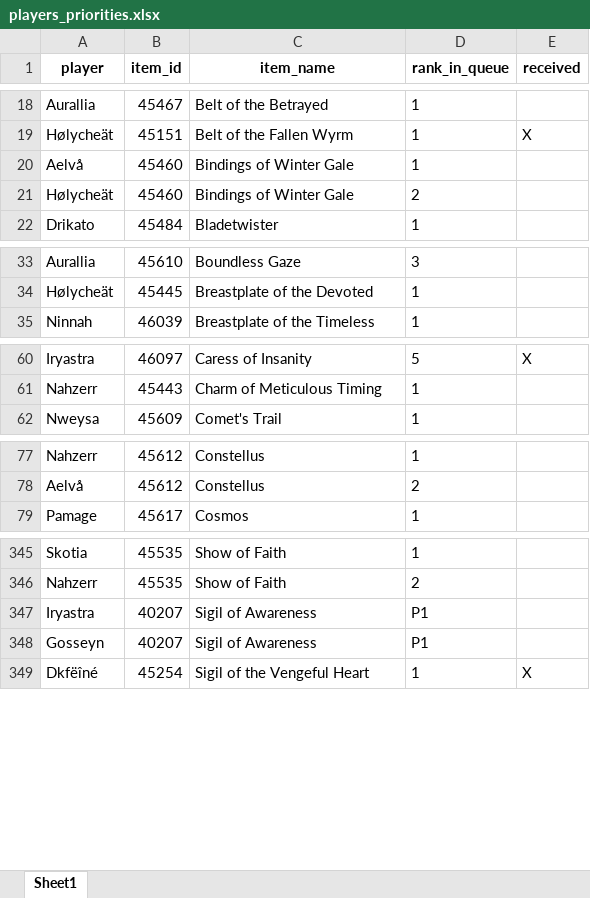
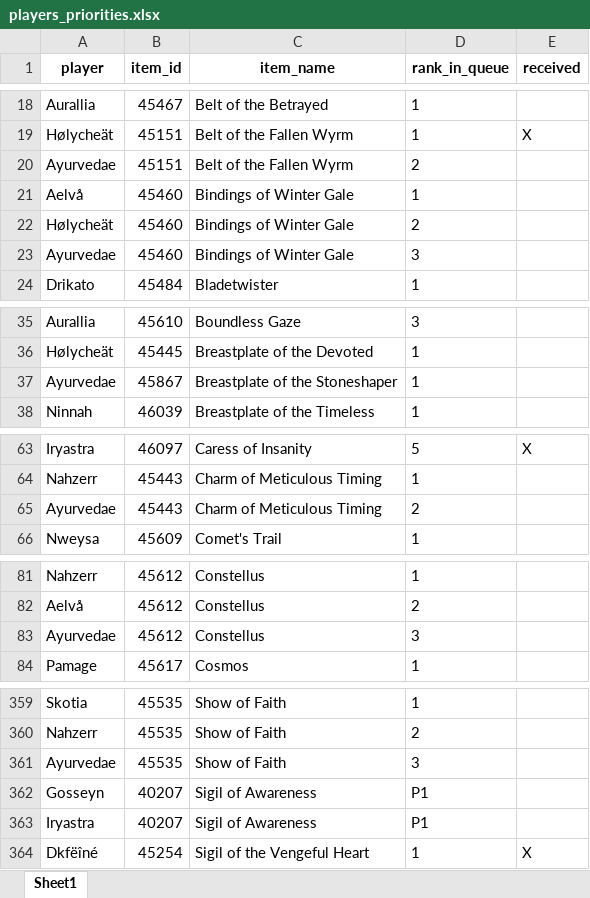
Before and after one commit to Sharptsa/Divide-BiS, an Excel workbook: data/players_priorities.xlsx, sheet Sheet1, drawn as a sheet; only a part is shown, gaps mark what is left out; values as stored, in another font and other column widths than the file's, no borders; the diff covers the shown part only; the diff names each change by its address in the sheet, - before the commit and + after, or states it on an @@ line.

Commit message:
add ayurvedae

```diff
--- a/data/players_priorities.xlsx (sheet Sheet1)
+++ b/data/players_priorities.xlsx (sheet Sheet1)
+row 20: Ayurvedae | 45151 | Belt of the Fallen Wyrm | 2
+row 23: Ayurvedae | 45460 | Bindings of Winter Gale | 3
+row 37: Ayurvedae | 45867 | Breastplate of the Stoneshaper | 1
+row 65: Ayurvedae | 45443 | Charm of Meticulous Timing | 2
+row 83: Ayurvedae | 45612 | Constellus | 3
+row 361: Ayurvedae | 45535 | Show of Faith | 3
@@ row 348 moved to row 362: Gosseyn @@
```
Also changed, not shown: 11 added rows and 5 moved rows elsewhere in this sheet, 5 other files.
